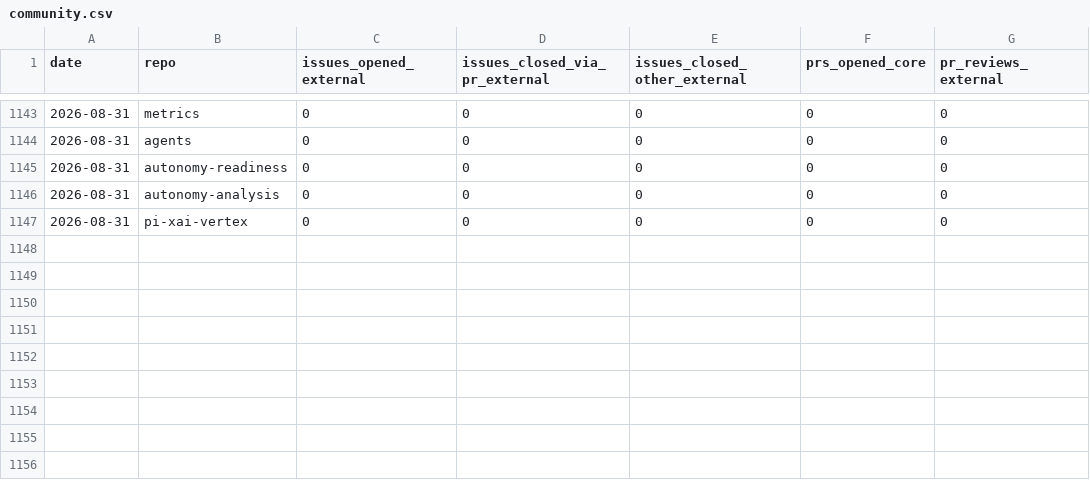
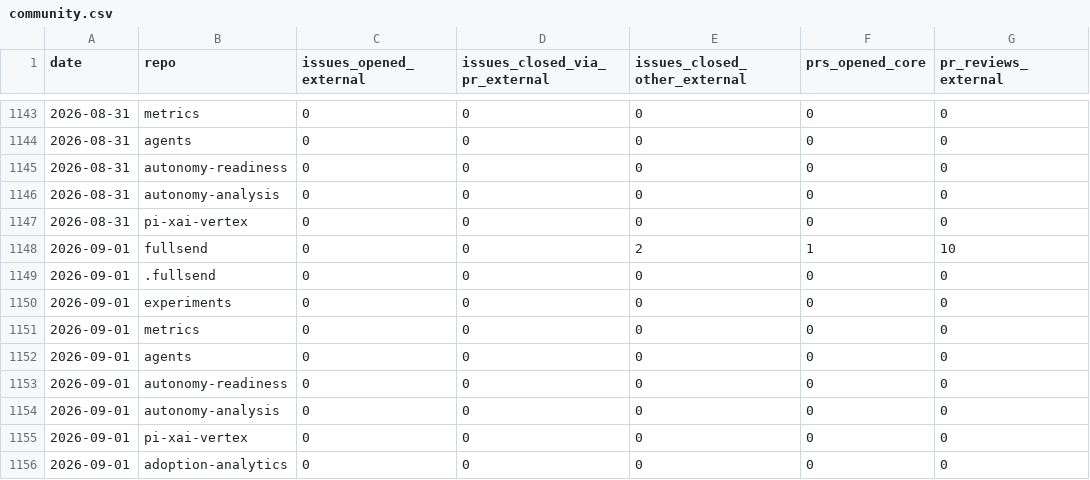
Before and after one commit to fullsend-ai/metrics, a CSV file: docs/community.csv, drawn as a sheet; only a part is shown, gaps mark what is left out.

```diff
--- a/docs/community.csv
+++ b/docs/community.csv
@@ -1147 +1147,10 @@ date,repo,issues_opened_external,issues_closed_via_pr_external,issues_closed_oth
 2026-08-31,pi-xai-vertex,0,0,0,0,0
+2026-09-01,fullsend,0,0,2,1,10
+2026-09-01,.fullsend,0,0,0,0,0
+2026-09-01,experiments,0,0,0,0,0
+2026-09-01,metrics,0,0,0,0,0
+2026-09-01,agents,0,0,0,0,0
+2026-09-01,autonomy-readiness,0,0,0,0,0
+2026-09-01,autonomy-analysis,0,0,0,0,0
+2026-09-01,pi-xai-vertex,0,0,0,0,0
+2026-09-01,adoption-analytics,0,0,0,0,0
```
Also changed, not shown: docs/community-details.csv, docs/metrics.csv, 5 other files.
